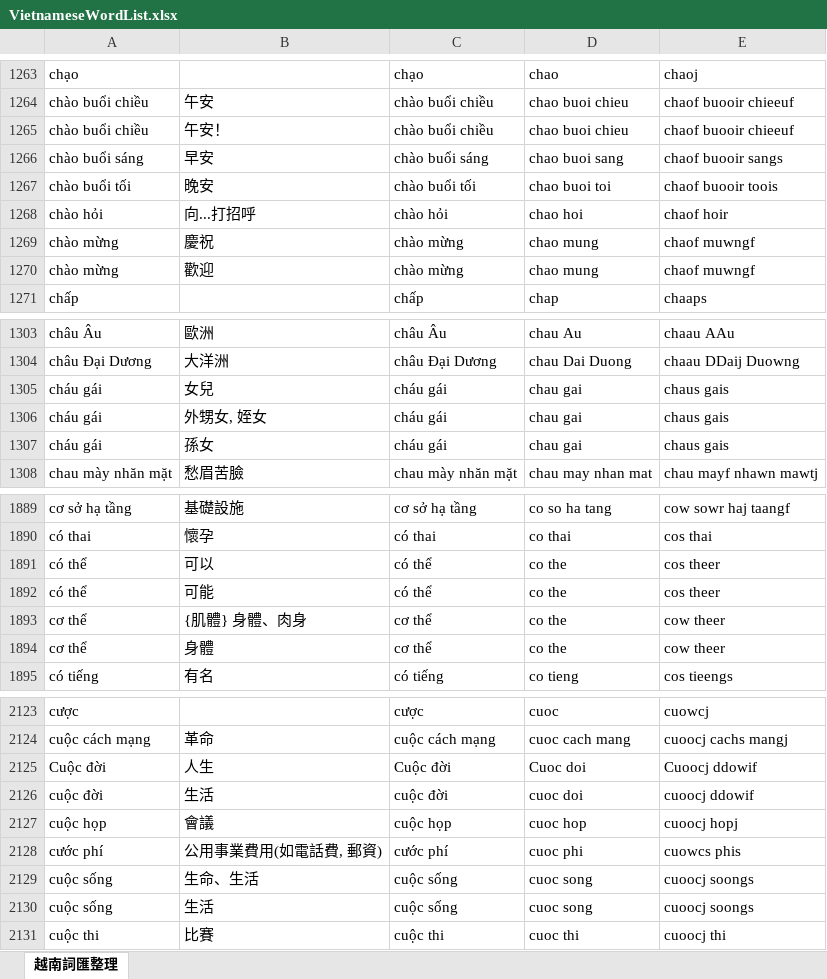
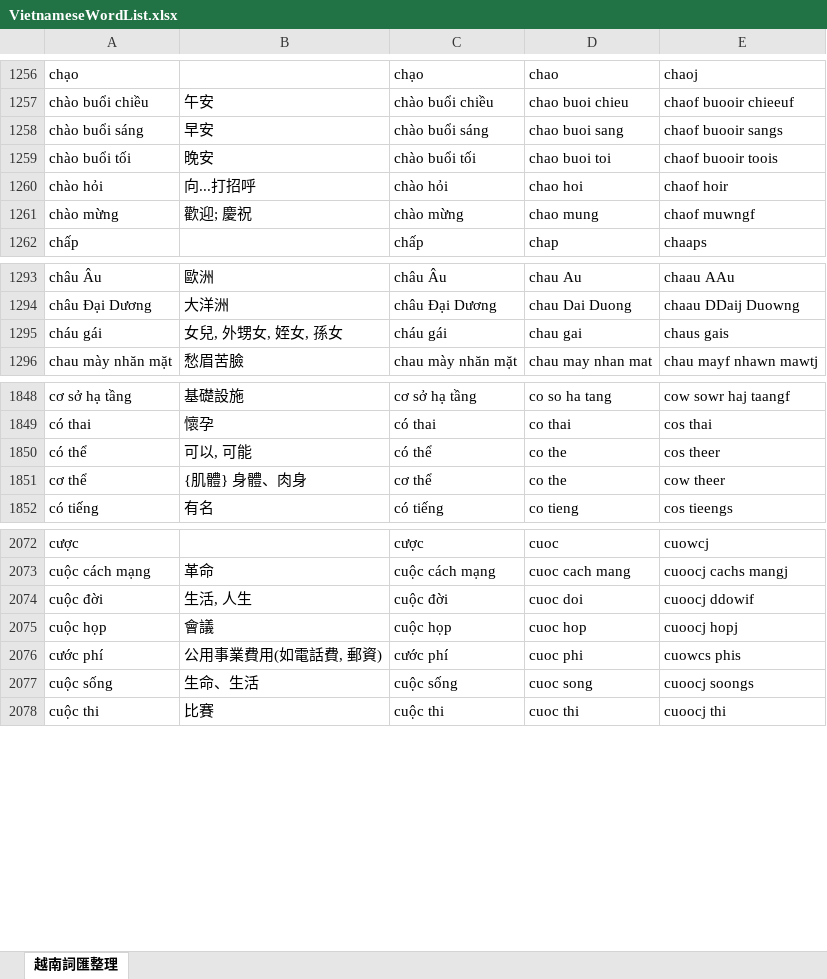
Before and after one commit to JaplinChen/rime-vietnamese-pinyin, an Excel workbook: make_dict/VietnameseWordList.xlsx, sheet 越南詞匯整理, drawn as a sheet; only a part is shown, gaps mark what is left out; values as stored, in another font and other column widths than the file's, no borders; removed rows and columns are numbered as before the commit, all else as after; the diff covers the shown part only; the diff names each change by its address in the sheet, - before the commit and + after, or states it on an @@ line.

Commit message:
Update words and phrase

```diff
--- a/make_dict/VietnameseWordList.xlsx (sheet 越南詞匯整理)
+++ b/make_dict/VietnameseWordList.xlsx (sheet 越南詞匯整理)
-row 1265: chào buổi chiều | 午安！ | chào buổi chiều | chao buoi chieu | chaof buooir chieeuf
-B1261: 慶祝
+B1261: 歡迎; 慶祝
-row 1270: chào mừng | 歡迎 | chào mừng | chao mung | chaof muwngf
-row 1305: cháu gái | 女兒 | cháu gái | chau gai | chaus gais
-B1295: 外甥女, 姪女
+B1295: 女兒, 外甥女, 姪女, 孫女
-row 1307: cháu gái | 孫女 | cháu gái | chau gai | chaus gais
-B1850: 可以
+B1850: 可以, 可能
-row 1892: có thể | 可能 | có thể | co the | cos theer
-row 1894: cơ thể | 身體 | cơ thể | co the | cow theer
-row 2125: Cuộc đời | 人生 | Cuộc đời | Cuoc doi | Cuoocj ddowif
-B2074: 生活
+B2074: 生活, 人生
-row 2130: cuộc sống | 生活 | cuộc sống | cuoc song | cuoocj soongs
```
Also changed, not shown: 8 added rows, 78 removed rows and 39 edited cells elsewhere in this sheet, 4 other files.
